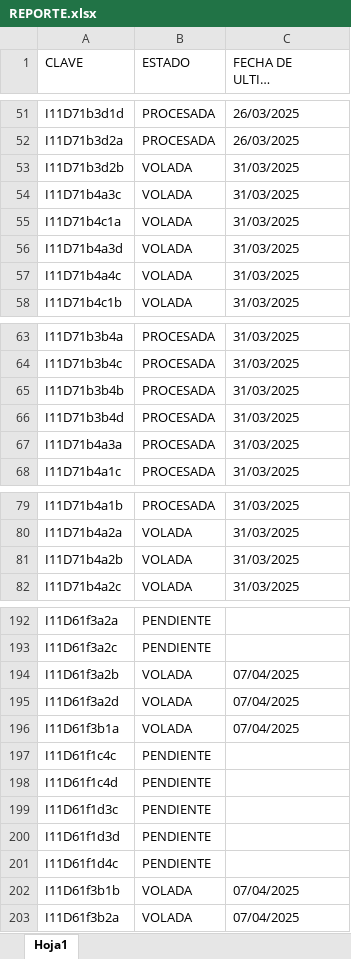
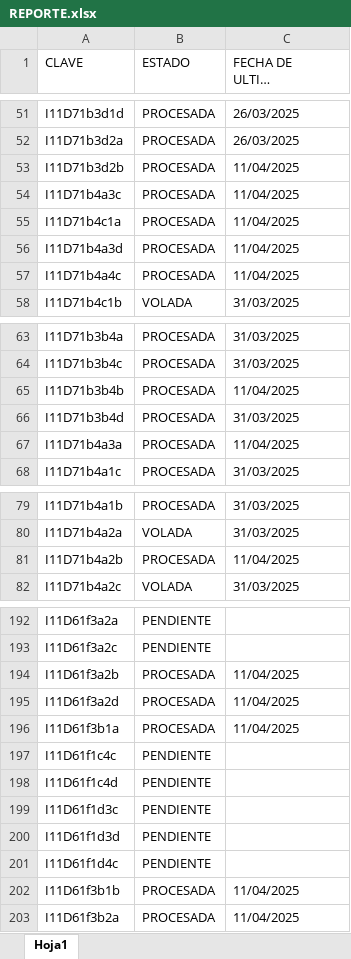
Before and after one commit to INYGEO/REPORTE, an Excel workbook: REPORTE.xlsx, sheet Hoja1, drawn as a sheet; only a part is shown, gaps mark what is left out; long unchanged cells end in …; values as stored, in another font and other column widths than the file's, no cell formats; the diff names each change by its address in the sheet, - before the commit and + after, or states it on an @@ line.

Commit message:
Add files via upload

```diff
--- a/REPORTE.xlsx (sheet Hoja1)
+++ b/REPORTE.xlsx (sheet Hoja1)
-B53:B57 (ESTADO): VOLADA
+B53:B57 (ESTADO): PROCESADA
-C53:C57 (FECHA DE ULTIMA MODIFICACION): 31/03/2025
+C53:C57 (FECHA DE ULTIMA MODIFICACION): 11/04/2025
-C65 (FECHA DE ULTIMA MODIFICACION): 31/03/2025
+C65 (FECHA DE ULTIMA MODIFICACION): 11/04/2025
-C67 (FECHA DE ULTIMA MODIFICACION): 31/03/2025
+C67 (FECHA DE ULTIMA MODIFICACION): 11/04/2025
-B81 (ESTADO): VOLADA
+B81 (ESTADO): PROCESADA
-C81 (FECHA DE ULTIMA MODIFICACION): 31/03/2025
+C81 (FECHA DE ULTIMA MODIFICACION): 11/04/2025
-B194:B196 (ESTADO): VOLADA
+B194:B196 (ESTADO): PROCESADA
-C194:C196 (FECHA DE ULTIMA MODIFICACION): 07/04/2025
+C194:C196 (FECHA DE ULTIMA MODIFICACION): 11/04/2025
-B202:B203 (ESTADO): VOLADA
+B202:B203 (ESTADO): PROCESADA
-C202:C203 (FECHA DE ULTIMA MODIFICACION): 07/04/2025
+C202:C203 (FECHA DE ULTIMA MODIFICACION): 11/04/2025
```
Also changed, not shown: cell formats.
